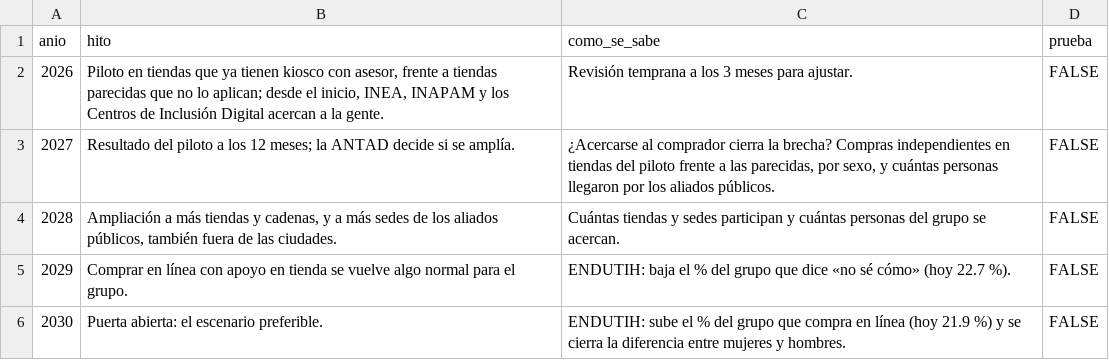
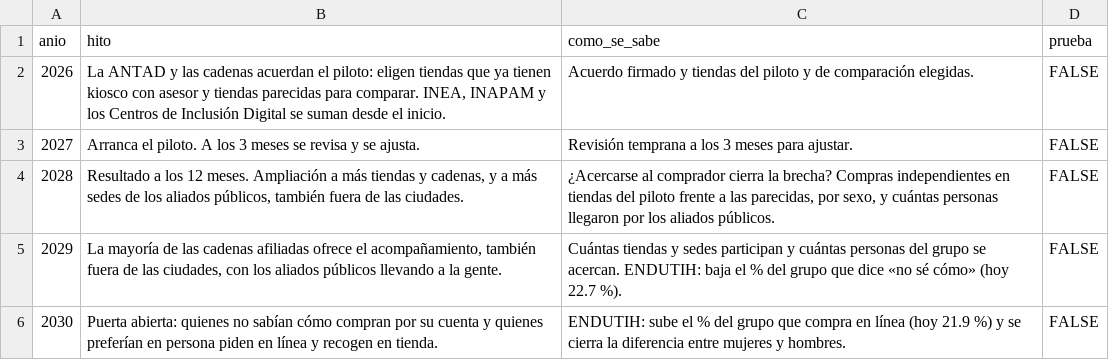
Before and after one commit to rebeloppar/dataton-inegi-2026, a CSV file: dashboard/datos/s6_retroproyeccion.csv, drawn as a sheet.

```diff
--- a/dashboard/datos/s6_retroproyeccion.csv
+++ b/dashboard/datos/s6_retroproyeccion.csv
@@ -1,6 +1,6 @@
 anio,hito,como_se_sabe,prueba
-2026,"Piloto en tiendas que ya tienen kiosco con asesor, frente a tiendas parecidas que no lo aplican; desde el inicio, INEA, INAPAM y los Centros de Inclusión Digital acercan a la gente.",Revisión temprana a los 3 meses para ajustar.,FALSE
-2027,Resultado del piloto a los 12 meses; la ANTAD decide si se amplía.,"¿Acercarse al comprador cierra la brecha? Compras independientes en tiendas del piloto frente a las parecidas, por sexo, y cuántas personas llegaron por los aliados públicos.",FALSE
-2028,"Ampliación a más tiendas y cadenas, y a más sedes de los aliados públicos, también fuera de las ciudades.",Cuántas tiendas y sedes participan y cuántas personas del grupo se acercan.,FALSE
-2029,Comprar en línea con apoyo en tienda se vuelve algo normal para el grupo.,ENDUTIH: baja el % del grupo que dice «no sé cómo» (hoy 22.7 %).,FALSE
-2030,Puerta abierta: el escenario preferible.,ENDUTIH: sube el % del grupo que compra en línea (hoy 21.9 %) y se cierra la diferencia entre mujeres y hombres.,FALSE
+2026,"La ANTAD y las cadenas acuerdan el piloto: eligen tiendas que ya tienen kiosco con asesor y tiendas parecidas para comparar. INEA, INAPAM y los Centros de Inclusión Digital se suman desde el inicio.",Acuerdo firmado y tiendas del piloto y de comparación elegidas.,FALSE
+2027,Arranca el piloto. A los 3 meses se revisa y se ajusta.,Revisión temprana a los 3 meses para ajustar.,FALSE
+2028,"Resultado a los 12 meses. Ampliación a más tiendas y cadenas, y a más sedes de los aliados públicos, también fuera de las ciudades.","¿Acercarse al comprador cierra la brecha? Compras independientes en tiendas del piloto frente a las parecidas, por sexo, y cuántas personas llegaron por los aliados públicos.",FALSE
+2029,"La mayoría de las cadenas afiliadas ofrece el acompañamiento, también fuera de las ciudades, con los aliados públicos llevando a la gente.",Cuántas tiendas y sedes participan y cuántas personas del grupo se acercan. ENDUTIH: baja el % del grupo que dice «no sé cómo» (hoy 22.7 %).,FALSE
+2030,Puerta abierta: quienes no sabían cómo compran por su cuenta y quienes preferían en persona piden en línea y recogen en tienda.,ENDUTIH: sube el % del grupo que compra en línea (hoy 21.9 %) y se cierra la diferencia entre mujeres y hombres.,FALSE
```
Also changed, not shown: dashboard/datos/estrategias.csv, dashboard/datos/hallazgos.csv, 8 other files.
